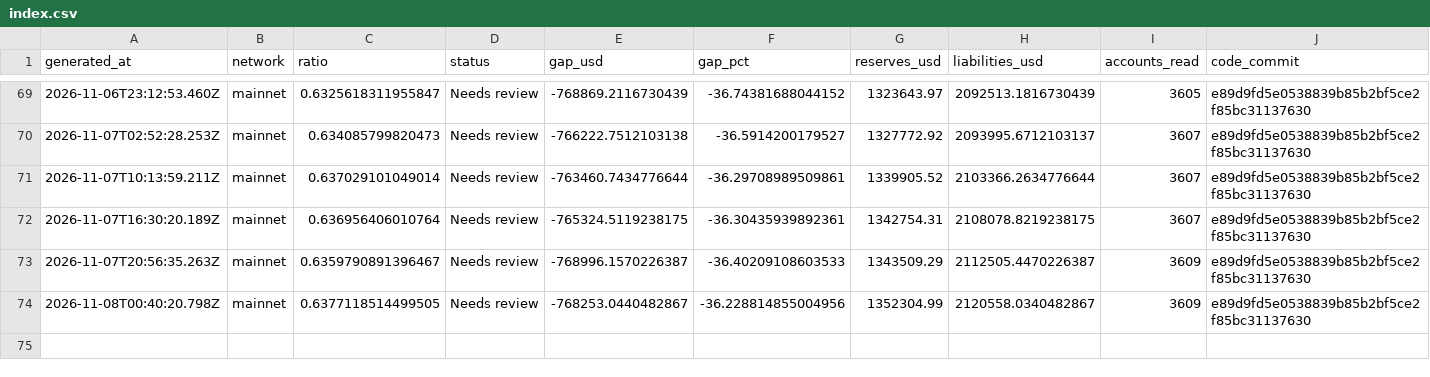
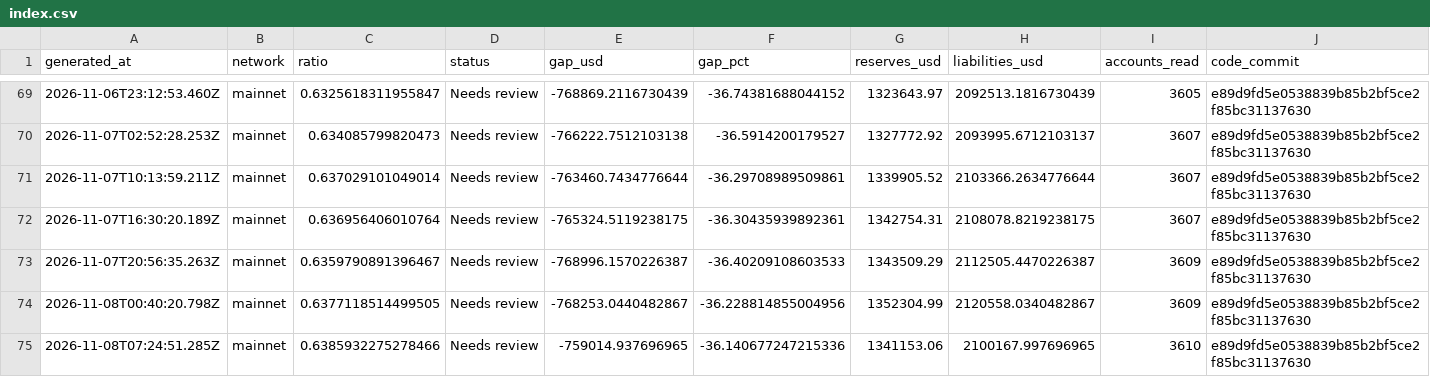
Before and after one commit to Lakshmikanth-3/ZeroGap, a CSV file: index.csv, drawn as a sheet; only a part is shown, gaps mark what is left out; rows hold the shown columns only; the diff names each change by its address in the sheet, - before the commit and + after, or states it on an @@ line.

```diff
--- a/index.csv
+++ b/index.csv
+row 75: 2026-11-08T07:24:51.285Z | mainnet | 0.6385932275278466 | Needs review | -759014.937696965 | -36.140677247215336 | 1341153.06 | 2100167.997696965 | 3610 | e89d9fd5e0538839b85b2bf5ce2f85bc31137630
```
Also changed, not shown: 1 other file.
